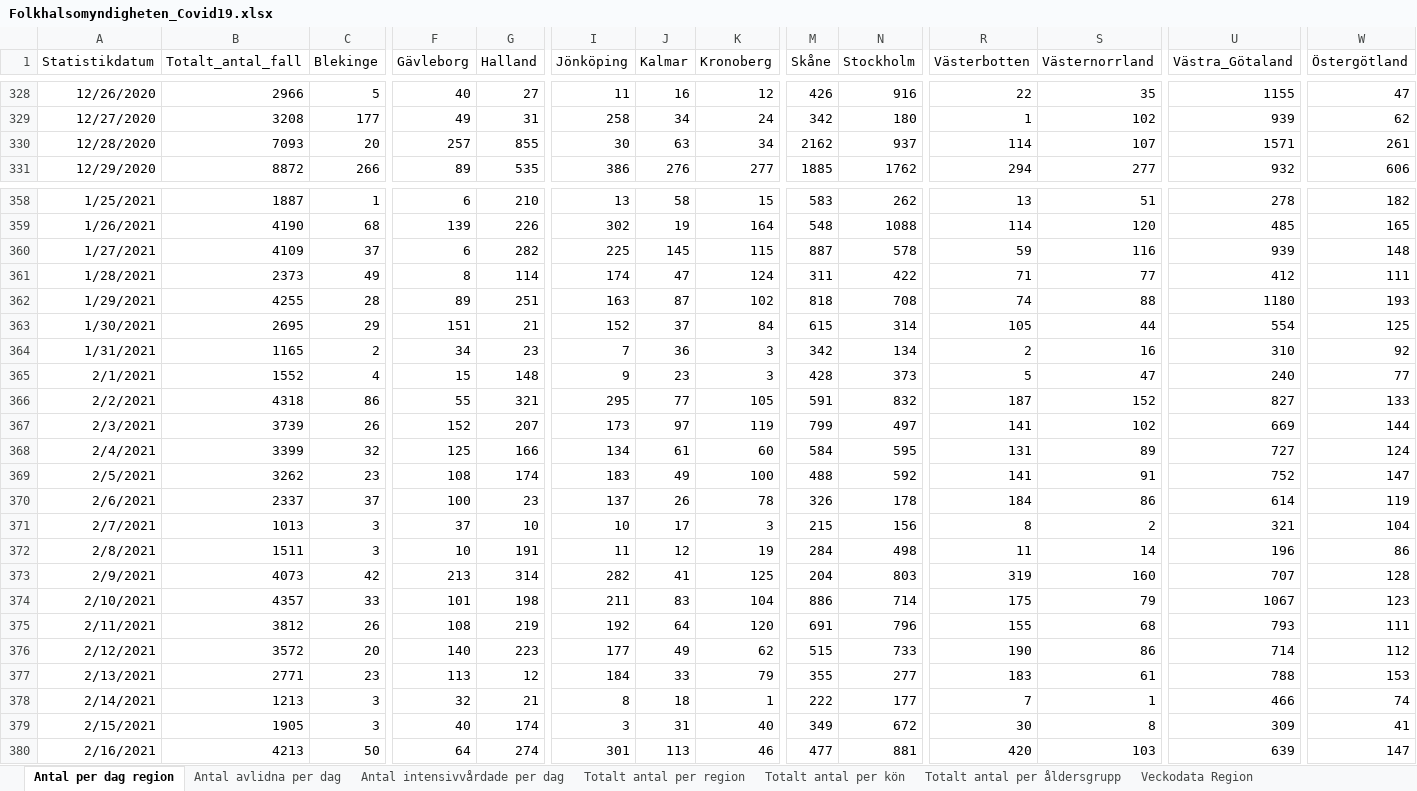
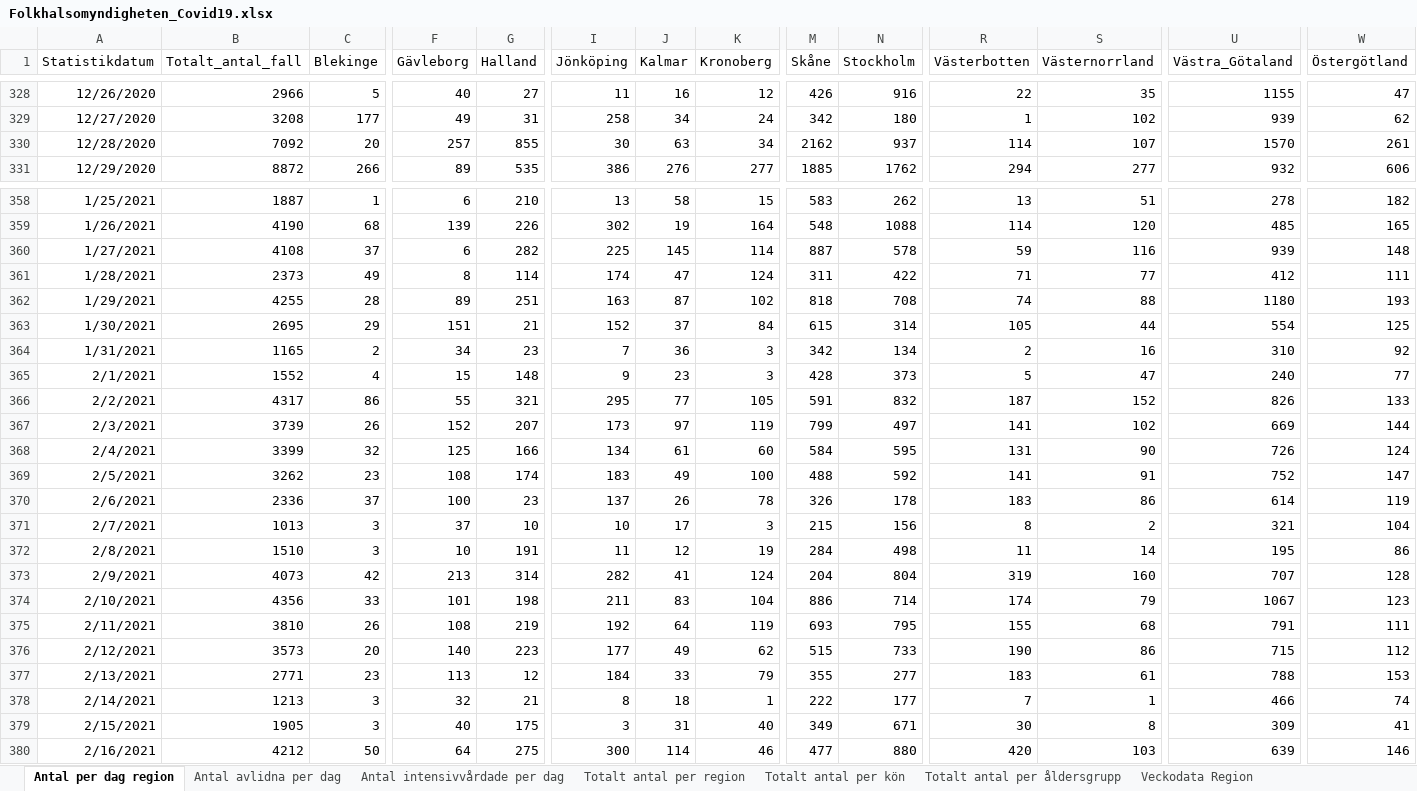
Before and after one commit to andersovelarsson/What-happens-with-covid19-in-the-future.-A-simulation, an Excel workbook: Folkhalsomyndigheten_Covid19.xlsx, sheet Antal per dag region, drawn as a sheet; only a part is shown, gaps mark what is left out; values as stored, in another font and other column widths than the file's, no borders; the diff covers the shown part only; the diff names each change by its address in the sheet, - before the commit and + after, or states it on an @@ line.

Commit message:
New data

```diff
--- a/Folkhalsomyndigheten_Covid19.xlsx (sheet Antal per dag region)
+++ b/Folkhalsomyndigheten_Covid19.xlsx (sheet Antal per dag region)
-B330 (Totalt_antal_fall): 7093
+B330 (Totalt_antal_fall): 7092
-U330 (Västra_Götaland): 1571
+U330 (Västra_Götaland): 1570
-B360 (Totalt_antal_fall): 4109
+B360 (Totalt_antal_fall): 4108
-K360 (Kronoberg): 115
+K360 (Kronoberg): 114
-B366 (Totalt_antal_fall): 4318
+B366 (Totalt_antal_fall): 4317
-U366 (Västra_Götaland): 827
+U366 (Västra_Götaland): 826
-S368 (Västernorrland): 89
+S368 (Västernorrland): 90
-U368 (Västra_Götaland): 727
+U368 (Västra_Götaland): 726
-B370 (Totalt_antal_fall): 2337
+B370 (Totalt_antal_fall): 2336
-R370 (Västerbotten): 184
+R370 (Västerbotten): 183
-B372 (Totalt_antal_fall): 1511
+B372 (Totalt_antal_fall): 1510
-U372 (Västra_Götaland): 196
+U372 (Västra_Götaland): 195
-K373 (Kronoberg): 125
+K373 (Kronoberg): 124
-N373 (Stockholm): 803
+N373 (Stockholm): 804
-B374 (Totalt_antal_fall): 4357
+B374 (Totalt_antal_fall): 4356
-R374 (Västerbotten): 175
+R374 (Västerbotten): 174
-B375 (Totalt_antal_fall): 3812
+B375 (Totalt_antal_fall): 3810
-K375 (Kronoberg): 120
+K375 (Kronoberg): 119
-M375 (Skåne): 691
+M375 (Skåne): 693
-N375 (Stockholm): 796
+N375 (Stockholm): 795
-U375 (Västra_Götaland): 793
+U375 (Västra_Götaland): 791
-B376 (Totalt_antal_fall): 3572
+B376 (Totalt_antal_fall): 3573
-U376 (Västra_Götaland): 714
+U376 (Västra_Götaland): 715
-G379 (Halland): 174
+G379 (Halland): 175
-N379 (Stockholm): 672
+N379 (Stockholm): 671
-B380 (Totalt_antal_fall): 4213
+B380 (Totalt_antal_fall): 4212
-G380 (Halland): 274
+G380 (Halland): 275
-I380 (Jönköping): 301
+I380 (Jönköping): 300
-J380 (Kalmar): 113
+J380 (Kalmar): 114
-N380 (Stockholm): 881
+N380 (Stockholm): 880
-W380 (Östergötland): 147
+W380 (Östergötland): 146
```
Also changed, not shown: 4 added rows and 24 edited cells elsewhere in this sheet, sheet Totalt antal per region, sheet Antal avlidna per dag, sheet Totalt antal per åldersgrupp, sheet Antal intensivvårdade per dag, sheet Totalt antal per kön, other sheet tabs, 1 other file.
